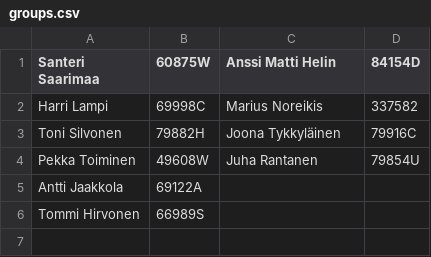
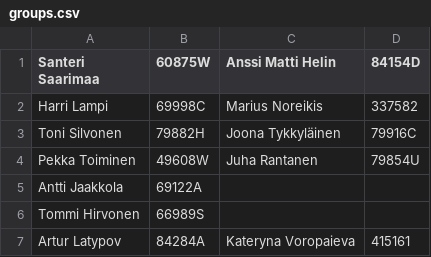
Before and after one commit to dyrobin/Assignments, a CSV file: groups.csv, drawn as a sheet.

Commit message:
New group

```diff
--- a/groups.csv
+++ b/groups.csv
@@ -6 +6,2 @@ Antti Jaakkola, 69122A
 Tommi Hirvonen, 66989S
+Artur Latypov, 84284A, Kateryna Voropaieva, 415161	
```
